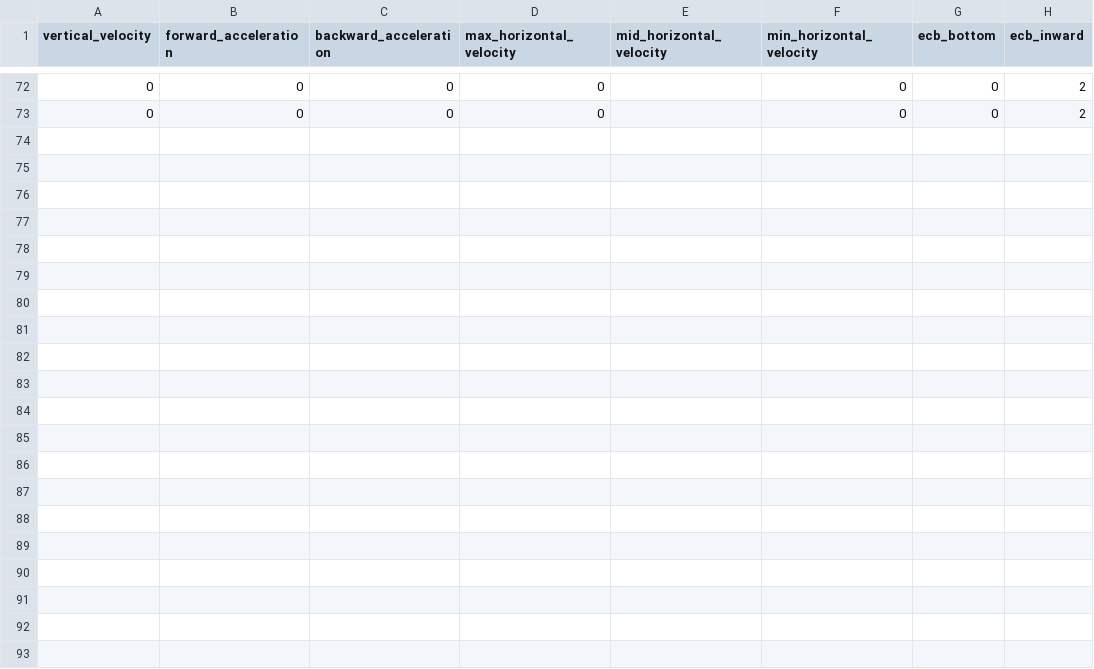
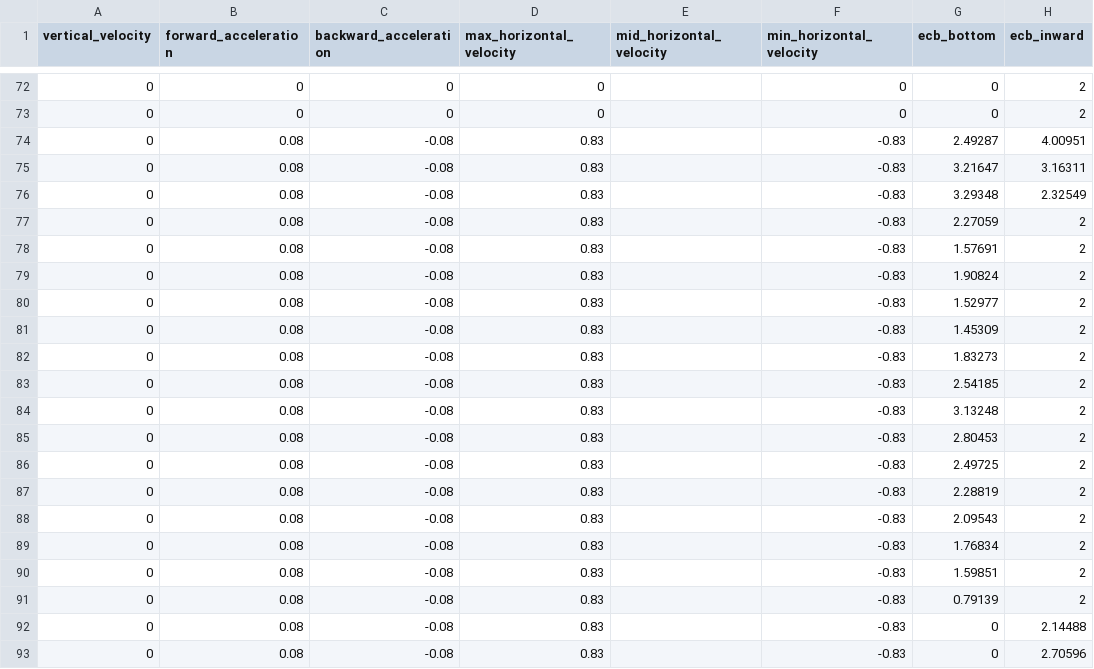
Before and after one commit to RibbonedAce/MeleeRecoveryBot, a CSV file: Data/fire_fox.csv, drawn as a sheet; only a part is shown, gaps mark what is left out.

```diff
--- a/Data/fire_fox.csv
+++ b/Data/fire_fox.csv
@@ -73 +73,21 @@ vertical_velocity,forward_acceleration,backward_acceleration,max_horizontal_velo
 0,0,0,0,,0,0,2
+0,0.08,-0.08,0.83,,-0.83,2.49287,4.00951
+0,0.08,-0.08,0.83,,-0.83,3.21647,3.16311
+0,0.08,-0.08,0.83,,-0.83,3.29348,2.32549
+0,0.08,-0.08,0.83,,-0.83,2.27059,2
+0,0.08,-0.08,0.83,,-0.83,1.57691,2
+0,0.08,-0.08,0.83,,-0.83,1.90824,2
+0,0.08,-0.08,0.83,,-0.83,1.52977,2
+0,0.08,-0.08,0.83,,-0.83,1.45309,2
+0,0.08,-0.08,0.83,,-0.83,1.83273,2
+0,0.08,-0.08,0.83,,-0.83,2.54185,2
+0,0.08,-0.08,0.83,,-0.83,3.13248,2
+0,0.08,-0.08,0.83,,-0.83,2.80453,2
+0,0.08,-0.08,0.83,,-0.83,2.49725,2
+0,0.08,-0.08,0.83,,-0.83,2.28819,2
+0,0.08,-0.08,0.83,,-0.83,2.09543,2
+0,0.08,-0.08,0.83,,-0.83,1.76834,2
+0,0.08,-0.08,0.83,,-0.83,1.59851,2
+0,0.08,-0.08,0.83,,-0.83,0.79139,2
+0,0.08,-0.08,0.83,,-0.83,0,2.14488
+0,0.08,-0.08,0.83,,-0.83,0,2.70596
```
Also changed, not shown: 2 other files.
